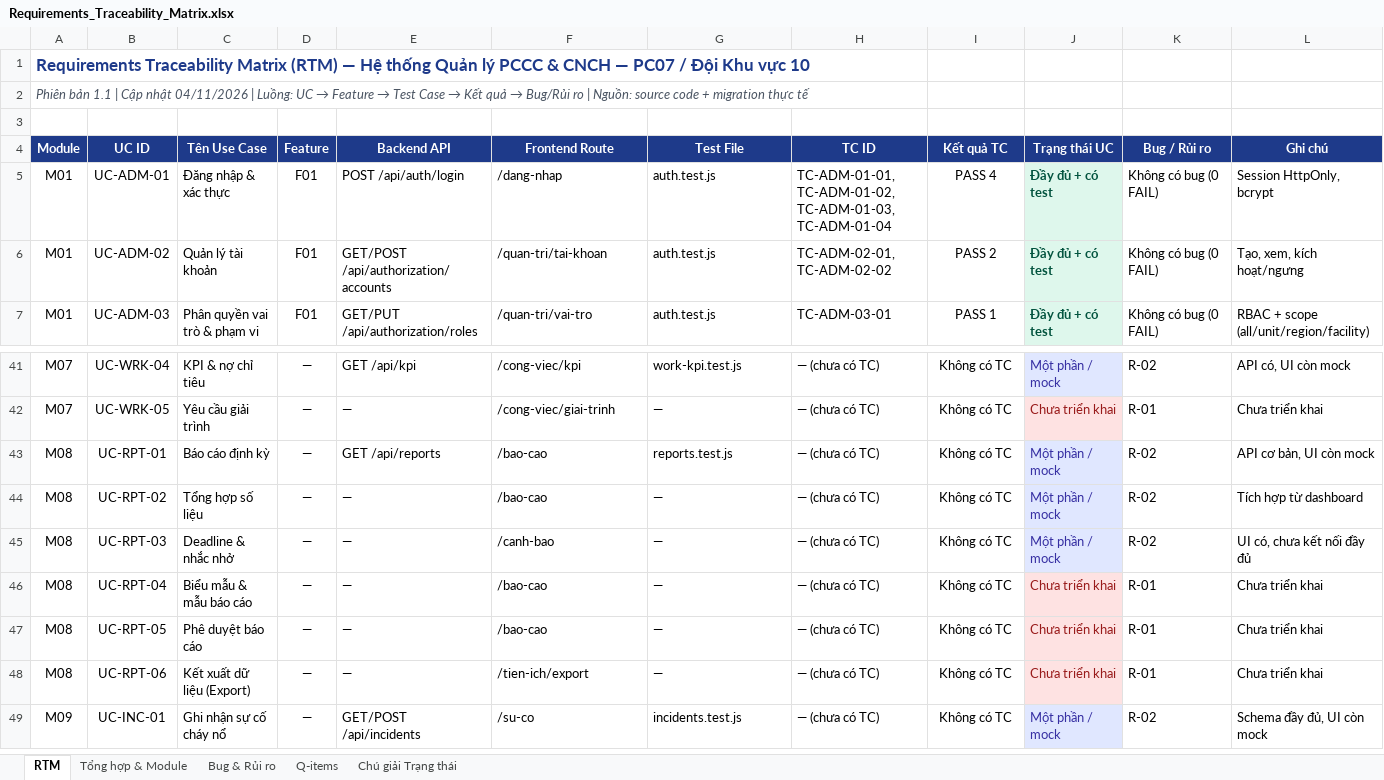
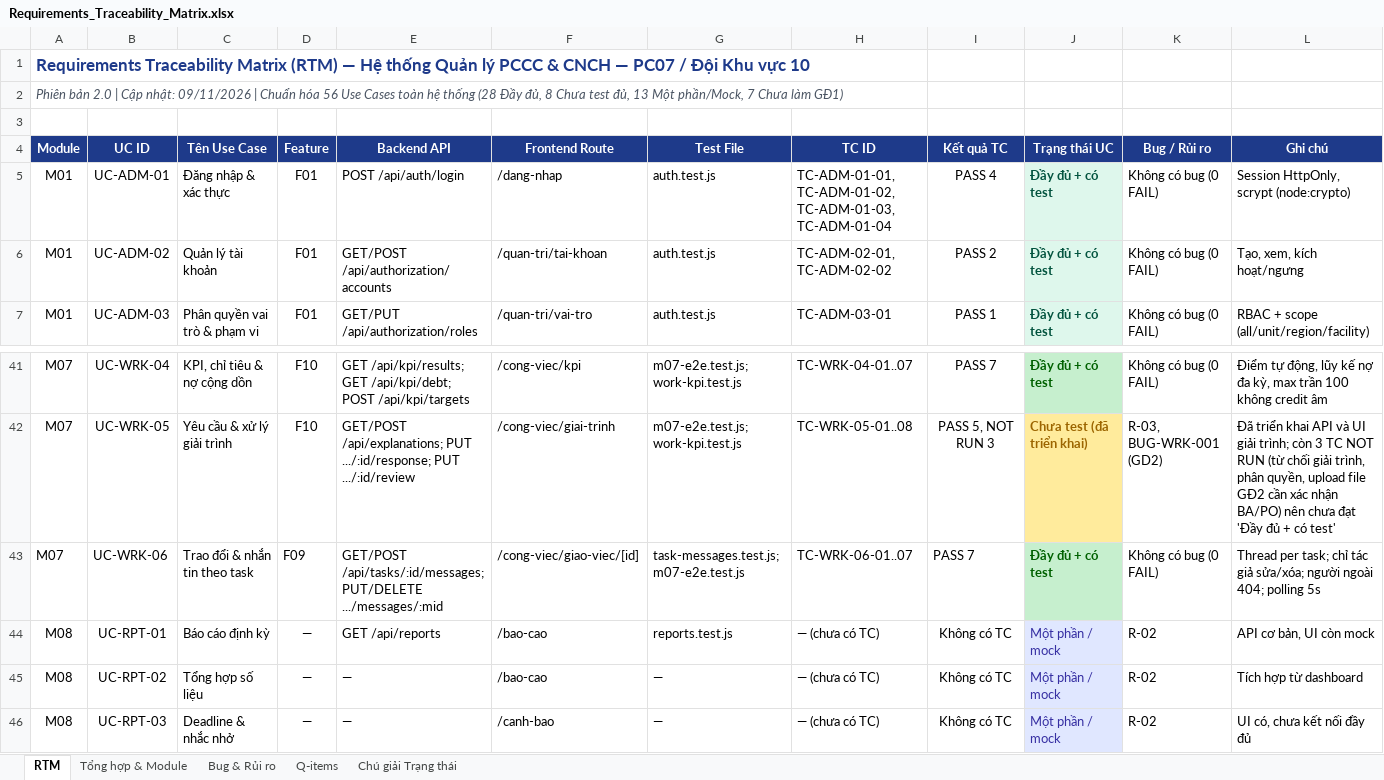
Before and after one commit to HuyH2/PCCC, an Excel workbook: Requirements_Traceability_Matrix.xlsx, sheet RTM, drawn as a sheet; only a part is shown, gaps mark what is left out; the shorter side is filled out with more unchanged rows; values as stored, in another font and other column widths than the file's, no borders; the diff covers the shown part only; the diff names each change by its address in the sheet, - before the commit and + after, or states it on an @@ line.

Commit message:
docs(qa): hoan thien va chuan hoa ho so kiem thu M07 & QA/UAT toan he thong v2.0
- Chuan hoa 59 Test Cases M07: 51 PASS, 8 NOT RUN, 0 FAIL (chuyen 7 TC chua chay sang NOT RUN)
- Cap nhat RTM v2.0 (56 UCs): 28 Day du + co test, 8 Chua test du (bao gom UC-WRK-05), 13 Mock, 7 Chua trien khai
- Bo sung m07-e2e.test.js voi cac assertions kiem soat xung dot dong thoi 409 (NO_CHANGE, TASK_CLOSED, EXPLANATION_CLOSED)
- Dong bo du lieu giua Markdown va 2 file Excel (Requirements_Traceability_Matrix.xlsx, Test_Plan_Test_Cases_PCCC.xlsx)
- Bo sung bang chung thuc thi: final_pnpm_test_run.log (168/168 PASS, 22.5s), typecheck.log, lint.log, check.log
- Dong goi tron ven thu muc ban giao Ho_So_Kiem_Thu_M07_QA_UAT/ kem INDEX.md manifest

```diff
--- a/Requirements_Traceability_Matrix.xlsx (sheet RTM)
+++ b/Requirements_Traceability_Matrix.xlsx (sheet RTM)
@@ A2 (Module): Phiên bản 1.1 | Cập nhật 04/11/2026 | Luồng: UC → Feature → Test Case → Kết quả → Bug/Rủi ro | Nguồn: source code + migration thực tế → Phiên bản 2.0 | Cập nhật: 09/11/2026 | Chuẩn hóa 56 Use Cases toàn hệ thống (28 Đầy đủ, 8 Chưa test đủ, 13 Một phần/Mock, 7 Chưa làm GĐ1) @@
-L5 (Ghi chú): Session HttpOnly, bcrypt
+L5 (Ghi chú): Session HttpOnly, scrypt (node:crypto)
-C41 (Tên Use Case): KPI & nợ chỉ tiêu
+C41 (Tên Use Case): KPI, chỉ tiêu & nợ cộng dồn
-D41:D42 (Feature): —
+D41:D42 (Feature): F10
-E41 (Backend API): GET /api/kpi
+E41 (Backend API): GET /api/kpi/results; GET /api/kpi/debt; POST /api/kpi/targets
-G41 (Test File): work-kpi.test.js
+G41 (Test File): m07-e2e.test.js; work-kpi.test.js
-H41 (TC ID): — (chưa có TC)
+H41 (TC ID): TC-WRK-04-01..07
-I41 (Kết quả TC): Không có TC
+I41 (Kết quả TC): PASS 7
-J41 (Trạng thái UC): Một phần / mock
+J41 (Trạng thái UC): Đầy đủ + có test
-J41:J42 bold: off
+J41:J42 bold: on
@@ J41 fill: #E0E7FF → #C6EFCE, text colour: #3730A3 → #006100 @@
-K41 (Bug / Rủi ro): R-02
+K41 (Bug / Rủi ro): Không có bug (0 FAIL)
-L41 (Ghi chú): API có, UI còn mock
+L41 (Ghi chú): Điểm tự động, lũy kế nợ đa kỳ, max trần 100 không credit âm
-C42 (Tên Use Case): Yêu cầu giải trình
+C42 (Tên Use Case): Yêu cầu & xử lý giải trình
-E42 (Backend API): —
+E42 (Backend API): GET/POST /api/explanations; PUT .../:id/response; PUT .../:id/review
-G42 (Test File): —
+G42 (Test File): m07-e2e.test.js; work-kpi.test.js
-H42 (TC ID): — (chưa có TC)
+H42 (TC ID): TC-WRK-05-01..08
-I42 (Kết quả TC): Không có TC
+I42 (Kết quả TC): PASS 5, NOT RUN 3
-J42 (Trạng thái UC): Chưa triển khai
+J42 (Trạng thái UC): Chưa test (đã triển khai)
@@ J42 fill: #FEE2E2 → #FFEB9C, text colour: #991B1B → #9C6500 @@
-K42 (Bug / Rủi ro): R-01
+K42 (Bug / Rủi ro): R-03, BUG-WRK-001 (GD2)
-L42 (Ghi chú): Chưa triển khai
+L42 (Ghi chú): Đã triển khai API và UI giải trình; còn 3 TC NOT RUN (từ chối giải trình, phân quyền, upload file GĐ2 cần xác nhận BA/PO) nên chưa đạt 'Đầy đủ + có test'
+row 43: M07 | UC-WRK-06 | Trao đổi & nhắn tin theo task | F09 | GET/POST /api/tasks/:id/messages; PUT/DELETE .../messages/:mid | /cong-viec/giao-viec/[id] | task-messages.test.js; m07-e2e.test.js | TC-WRK-06-01..07 | PASS 7 | Đầy đủ + có test | Không có bug (0 FAIL) | Thread per task; chỉ tác giả sửa/xóa; người ngoài 404; polling 5s
```
Also changed, not shown: 24 edited cells and cell formats elsewhere in this sheet, sheet Tổng hợp & Module, sheet Bug & Rủi ro, sheet Chú giải Trạng thái, Test_Plan_Test_Cases_PCCC.xlsx, 36 other files.
